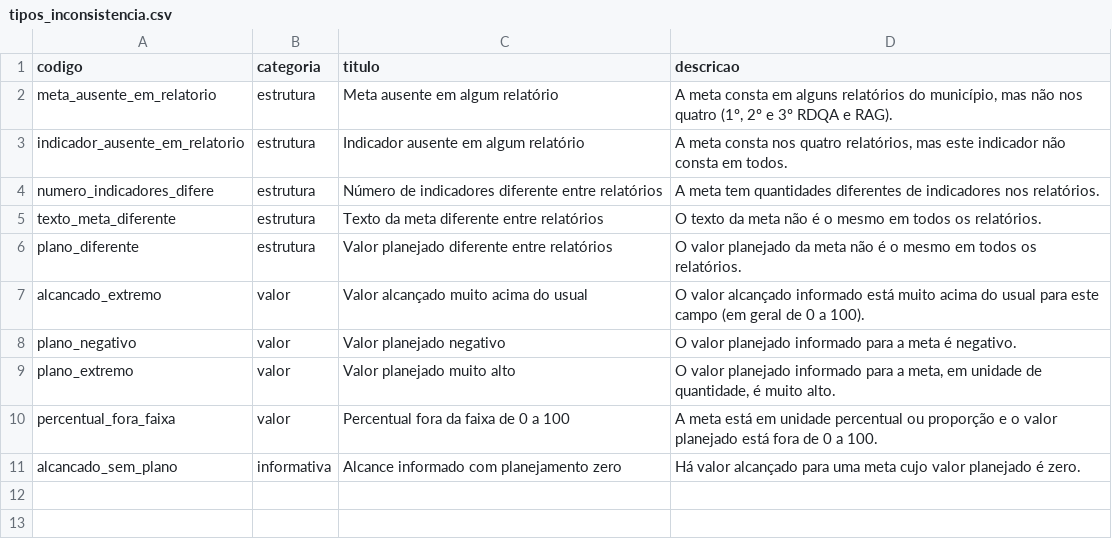
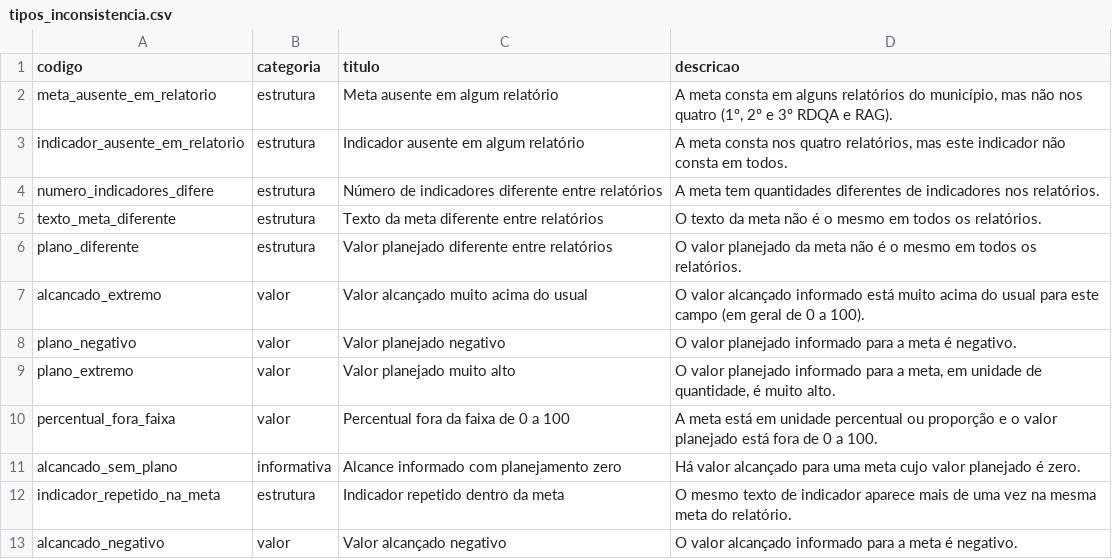
Before and after one commit to pablorenato1/data-platform, a CSV file: transform/seeds/tipos_inconsistencia.csv, drawn as a sheet; the diff names each change by its address in the sheet, - before the commit and + after, or states it on an @@ line.

Commit message:
feat(transform): classes de alcance, inconsistencias novas e faixas por nivel
- classe_alcance (atingida, parcial, zero, sem_valor) em int_metas_unidades
- classes por relatorio em int_metas_comparativo, com aviso para chaves repetidas
- tipos de inconsistencia: indicador repetido e alcancado negativo
- mart_relatorios com mediana e contagem de indicadores por classe
- mart_faixas_alcancado por relatorio, diretriz, objetivo e meta
- mart_metas_evolucao com municipio_id e classes

```diff
--- a/transform/seeds/tipos_inconsistencia.csv
+++ b/transform/seeds/tipos_inconsistencia.csv
+row 12: indicador_repetido_na_meta | estrutura | Indicador repetido dentro da meta | O mesmo texto de indicador aparece mais de uma vez na mesma meta do relatório.
+row 13: alcancado_negativo | valor | Valor alcançado negativo | O valor alcançado informado para a meta é negativo.
```
Also changed, not shown: 9 other files.
